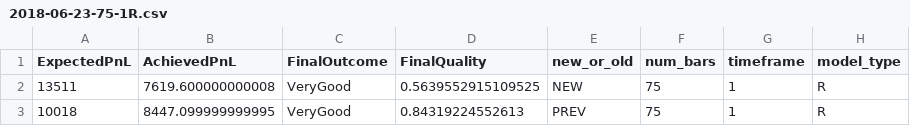
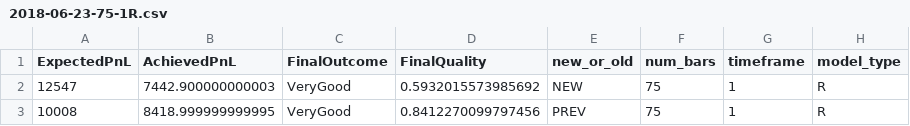
Before and after one commit to vzhomeexperiments/R_selflearning, a CSV file: model/LOG/2018-06-23-75-1R.csv, drawn as a sheet.

```diff
--- a/model/LOG/2018-06-23-75-1R.csv
+++ b/model/LOG/2018-06-23-75-1R.csv
@@ -1,3 +1,3 @@
 ExpectedPnL,AchievedPnL,FinalOutcome,FinalQuality,new_or_old,num_bars,timeframe,model_type
-13511,7619.600000000008,VeryGood,0.5639552915109525,NEW,75,1,R
-10018,8447.099999999995,VeryGood,0.84319224552613,PREV,75,1,R
+12547,7442.900000000003,VeryGood,0.5932015573985692,NEW,75,1,R
+10008,8418.999999999995,VeryGood,0.8412270099797456,PREV,75,1,R
```
Also changed, not shown: model/LOG/2018-06-23-100-60C.csv, model/LOG/2018-06-23-100-60R.csv, 13 other files.
